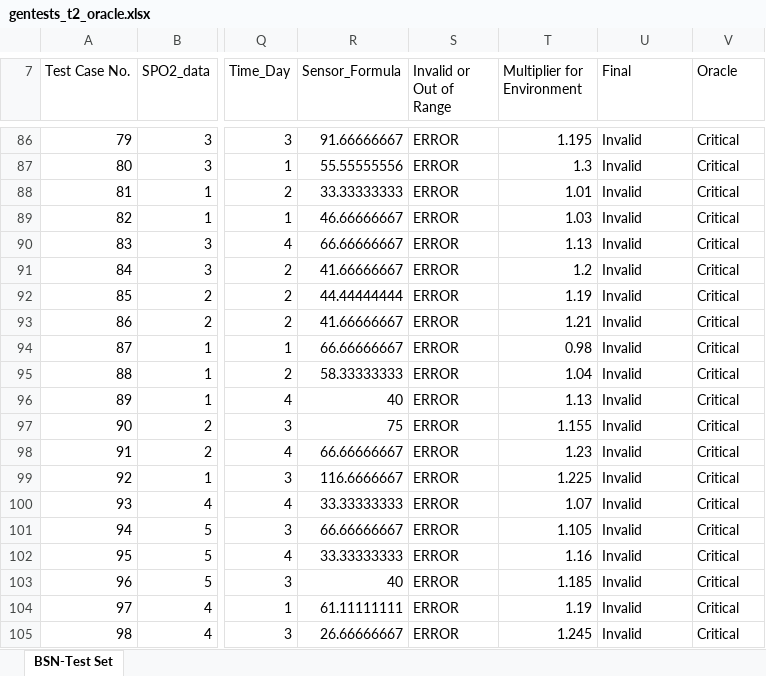
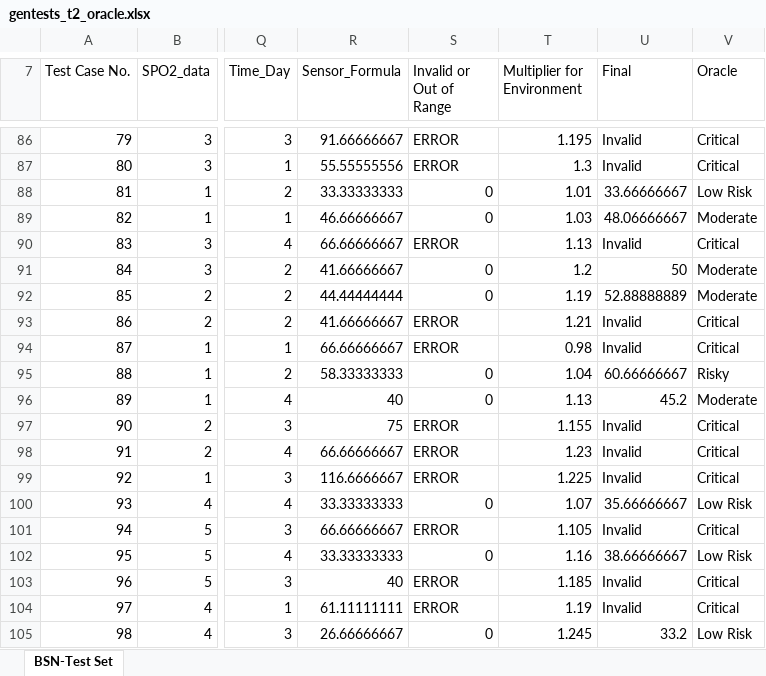
Before and after one commit to rdinizcal/ct4bsn-replication_package, an Excel workbook: test_cases/modified_oracle/gentests_t2_oracle.xlsx, sheet BSN-Test Set, drawn as a sheet; only a part is shown, gaps mark what is left out; values as stored, in another font and other column widths than the file's, no borders; the diff covers the shown part only; the diff names each change by its address in the sheet, - before the commit and + after, or states it on an @@ line.

```diff
--- a/test_cases/modified_oracle/gentests_t2_oracle.xlsx (sheet BSN-Test Set)
+++ b/test_cases/modified_oracle/gentests_t2_oracle.xlsx (sheet BSN-Test Set)
-S88:S89 (Invalid or Out of Range): ERROR
+S88:S89 (Invalid or Out of Range): 0
-U88 (Final): Invalid
+U88 (Final): 33.66666667
-V88 (Oracle): Critical
+V88 (Oracle): Low Risk
-U89 (Final): Invalid
+U89 (Final): 48.06666667
-V89 (Oracle): Critical
+V89 (Oracle): Moderate
-S91:S92 (Invalid or Out of Range): ERROR
+S91:S92 (Invalid or Out of Range): 0
-U91 (Final): Invalid
+U91 (Final): 50
-V91:V92 (Oracle): Critical
+V91:V92 (Oracle): Moderate
-U92 (Final): Invalid
+U92 (Final): 52.88888889
-S95:S96 (Invalid or Out of Range): ERROR
+S95:S96 (Invalid or Out of Range): 0
-U95 (Final): Invalid
+U95 (Final): 60.66666667
-V95 (Oracle): Critical
+V95 (Oracle): Risky
-U96 (Final): Invalid
+U96 (Final): 45.2
-V96 (Oracle): Critical
+V96 (Oracle): Moderate
-S100 (Invalid or Out of Range): ERROR
+S100 (Invalid or Out of Range): 0
-U100 (Final): Invalid
+U100 (Final): 35.66666667
-V100 (Oracle): Critical
+V100 (Oracle): Low Risk
-S102 (Invalid or Out of Range): ERROR
+S102 (Invalid or Out of Range): 0
-U102 (Final): Invalid
+U102 (Final): 38.66666667
-V102 (Oracle): Critical
+V102 (Oracle): Low Risk
-S105 (Invalid or Out of Range): ERROR
+S105 (Invalid or Out of Range): 0
-U105 (Final): Invalid
+U105 (Final): 33.2
-V105 (Oracle): Critical
+V105 (Oracle): Low Risk
```
Also changed, not shown: 35 edited cells elsewhere in this sheet, formulas that keep their value, test_cases/modified_oracle/gentests_t3_oracle.xlsx, test_cases/modified_oracle/gentests_t4_oracle.xlsx, 3 other files.
